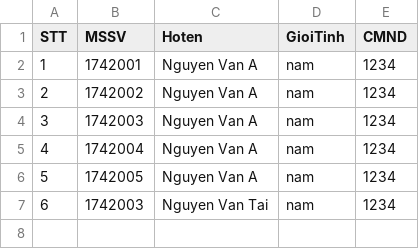
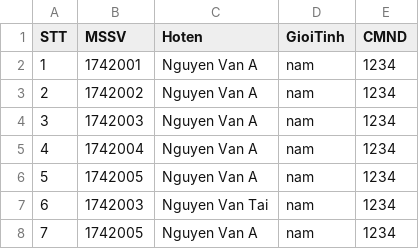
Before and after one commit to chauchitai/ltudjava-18hcb-1742057-bt1, a CSV file: Class17hcb.csv, drawn as a sheet.

```diff
--- a/Class17hcb.csv
+++ b/Class17hcb.csv
@@ -7 +7,2 @@ STT,MSSV,Hoten,GioiTinh,CMND
 6,1742003,Nguyen Van Tai,nam,1234
+7,1742005,Nguyen Van A,nam,1234
```
Also changed, not shown: 9 other files.
